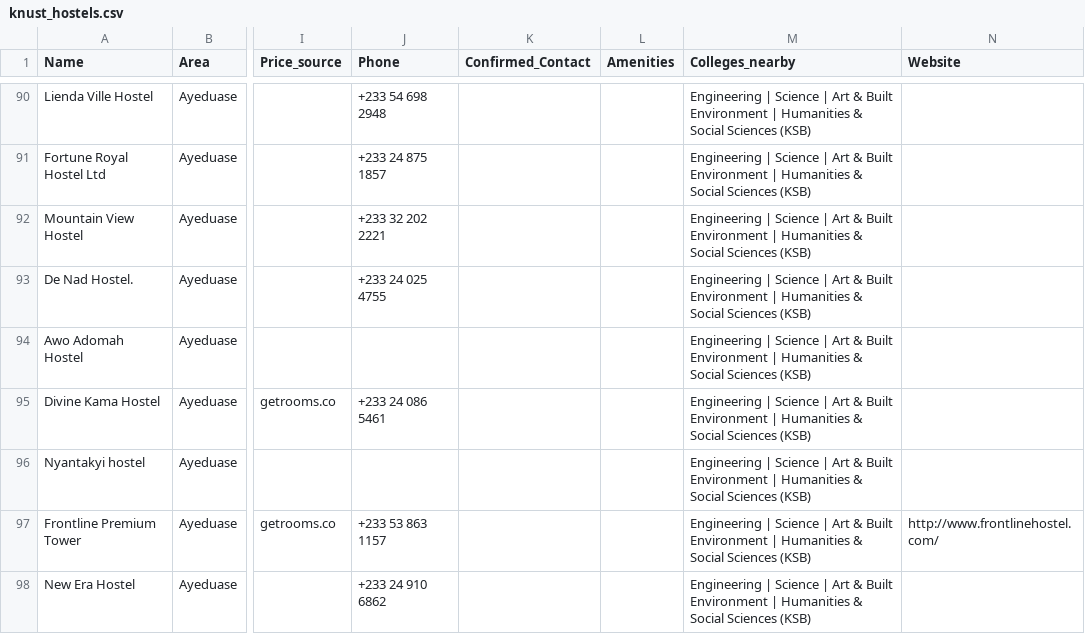
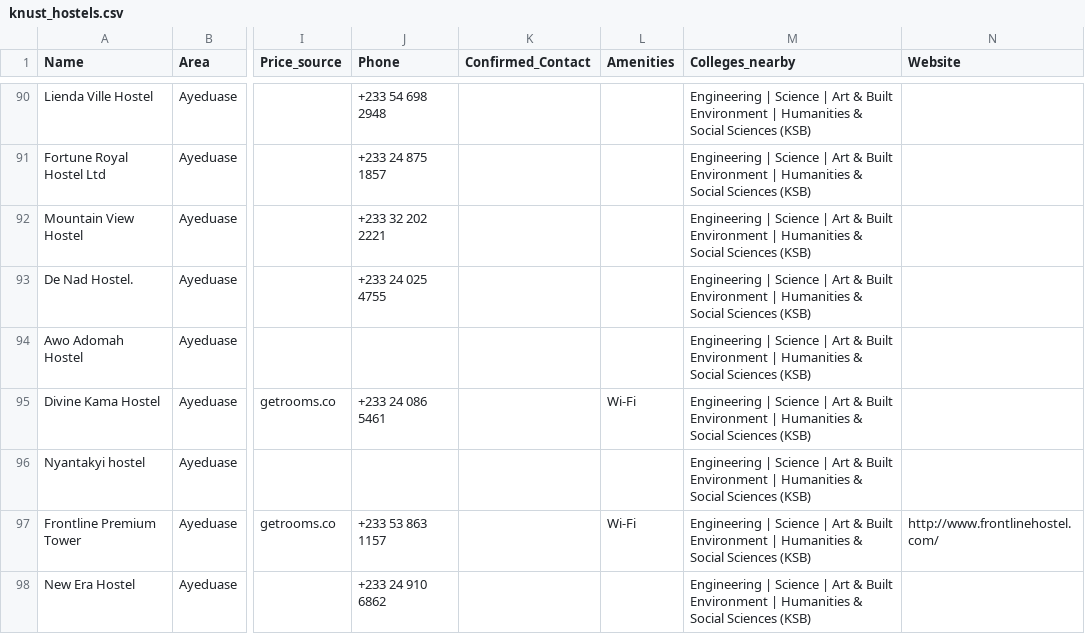
Before and after one commit to Mutalib713/knust-hostels, a CSV file: knust_hostels.csv, drawn as a sheet; only a part is shown, gaps mark what is left out; the diff covers the shown part only; the diff names each change by its address in the sheet, - before the commit and + after, or states it on an @@ line.

```diff
--- a/knust_hostels.csv
+++ b/knust_hostels.csv
-L95 (Amenities): (empty)
+L95 (Amenities): Wi-Fi
-L97 (Amenities): (empty)
+L97 (Amenities): Wi-Fi
```
Also changed, not shown: 61 edited cells elsewhere in this file, 3 other files.
